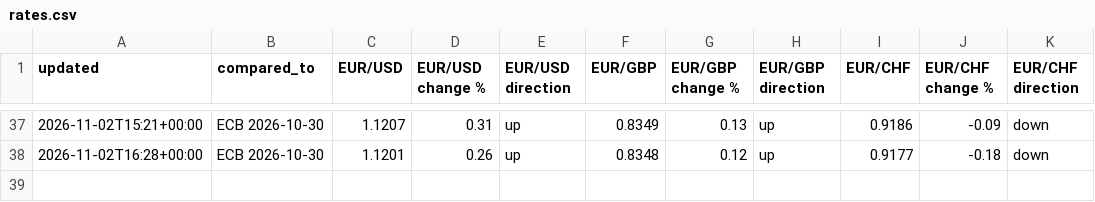
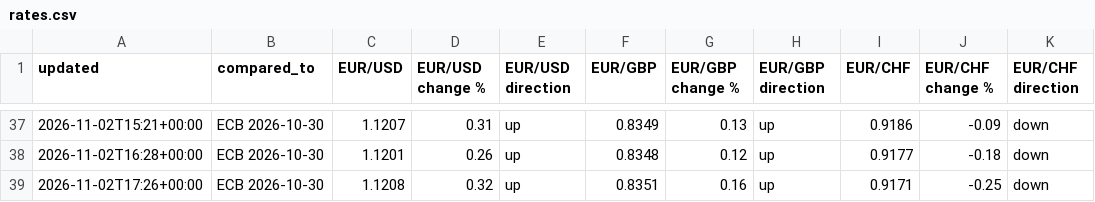
Before and after one commit to fbxzyka-star/belgium-analytics, a CSV file: history/rates.csv, drawn as a sheet; only a part is shown, gaps mark what is left out; the diff names each change by its address in the sheet, - before the commit and + after, or states it on an @@ line.

```diff
--- a/history/rates.csv
+++ b/history/rates.csv
+row 39: 2026-11-02T17:26+00:00 | ECB 2026-10-30 | 1.1208 | 0.32 | up | 0.8351 | 0.16 | up | 0.9171 | -0.25 | down
```
Also changed, not shown: 2 other files.
